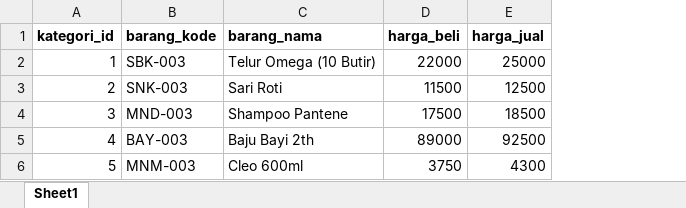
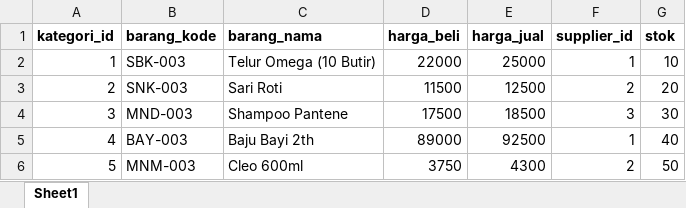
Before and after one commit to ahmadrmdhann/POS, an Excel workbook: public/template_barang.xlsx, sheet Sheet1, drawn as a sheet; values as stored, in another font and other column widths than the file's, no borders; the diff names each change by its address in the sheet, - before the commit and + after, or states it on an @@ line.

Commit message:
Add stok and penjualan management features
- Created views for exporting PDF and Excel for stok and penjualan.
- Implemented AJAX functionality for managing stok and penjualan, including create, edit, delete, and show modals.
- Enhanced the welcome page with summary cards for total penjualan, total stok, and total pengguna.
- Updated the change password form with required fields and localized labels.
- Removed the delete profile picture modal as it is no longer needed.
- Added DataTables for displaying penjualan and stok data with server-side processing.
- Updated routes for stok and penjualan management.

```diff
--- a/public/template_barang.xlsx (sheet Sheet1)
+++ b/public/template_barang.xlsx (sheet Sheet1)
+column F (supplier_id), rows 2-6: 1 | 2 | 3 | 1 | 2
+column G (stok), rows 2-6: 10 | 20 | 30 | 40 | 50
```
Also changed, not shown: 25 other files.
